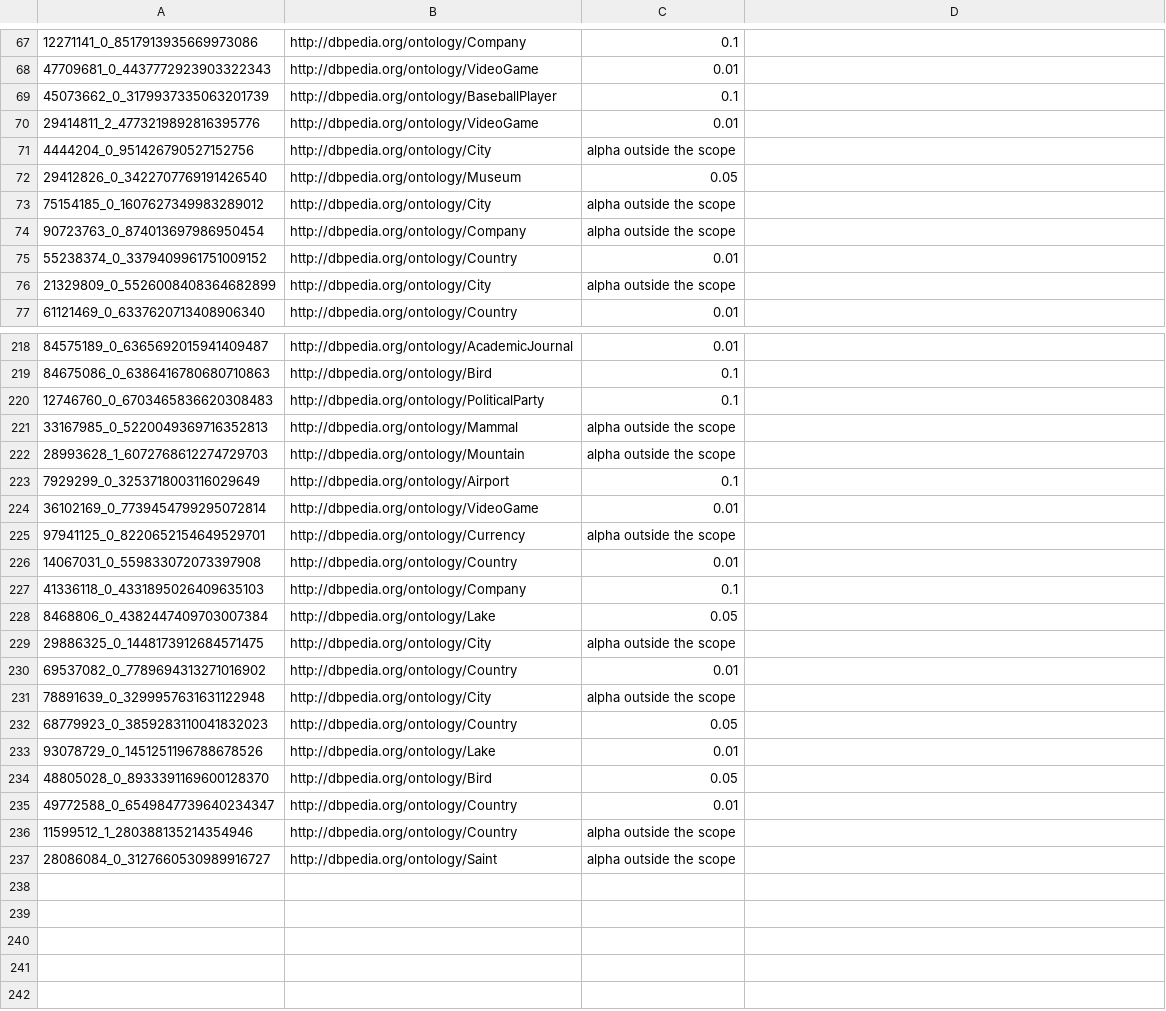
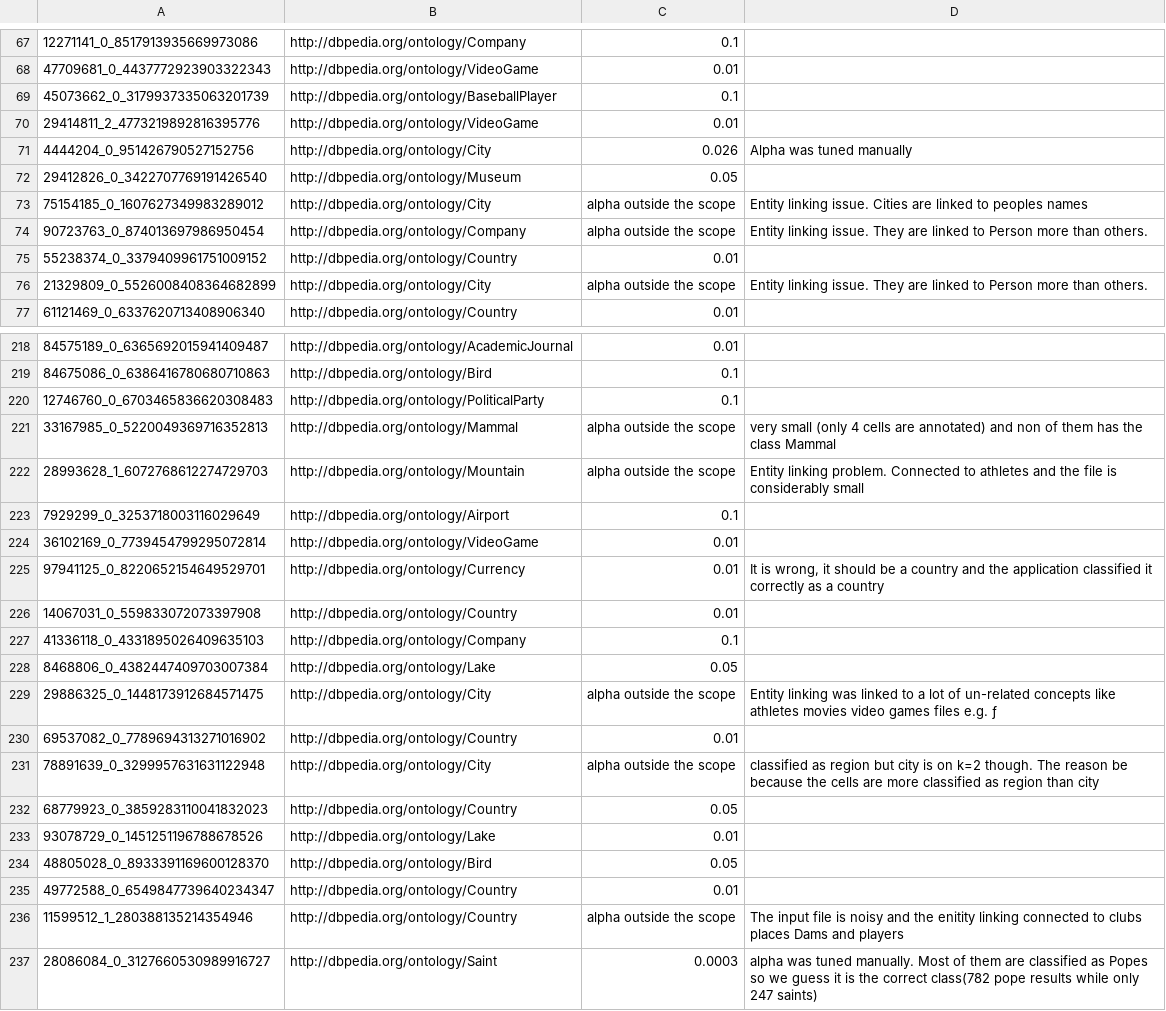
Before and after one commit to ahmad88me/tada, a CSV file: tadacode/web_commons_entity_results.csv, drawn as a sheet; only a part is shown, gaps mark what is left out; the diff covers the shown part only; the diff names each change by its address in the sheet, - before the commit and + after, or states it on an @@ line.

Commit message:
update web commons results

```diff
--- a/tadacode/web_commons_entity_results.csv
+++ b/tadacode/web_commons_entity_results.csv
-C71: alpha outside the scope
+C71: 0.026
-D71: (empty)
+D71: Alpha was tuned manually
-D73: (empty)
+D73: Entity linking issue. Cities are linked to peoples names
-D74: (empty)
+D74: Entity linking issue. They are linked to Person more than others.
-D76: (empty)
+D76: Entity linking issue. They are linked to Person more than others.
-D221: (empty)
+D221: very small (only 4 cells are annotated) and non of them has the class Mammal
-D222: (empty)
+D222: Entity linking problem. Connected to athletes and the file is considerably small
-C225: alpha outside the scope
+C225: 0.01
-D225: (empty)
+D225: It is wrong, it should be a country and the application classified it correctly as a country
-D229: (empty)
+D229: Entity linking was linked to a lot of un-related concepts like athletes movies video games files e.g. ƒ
-D231: (empty)
+D231: classified as region but city is on k=2 though. The reason be because the cells are more classified as region than city
-D236: (empty)
+D236: The input file is noisy and the enitity linking connected to clubs places Dams and players
-C237: alpha outside the scope
+C237: 0.0003
-D237: (empty)
+D237: alpha was tuned manually. Most of them are classified as Popes so we guess it is the correct class(782 pope results while only 247 saints)
```
Also changed, not shown: 36 edited cells elsewhere in this file, 3 other files.
